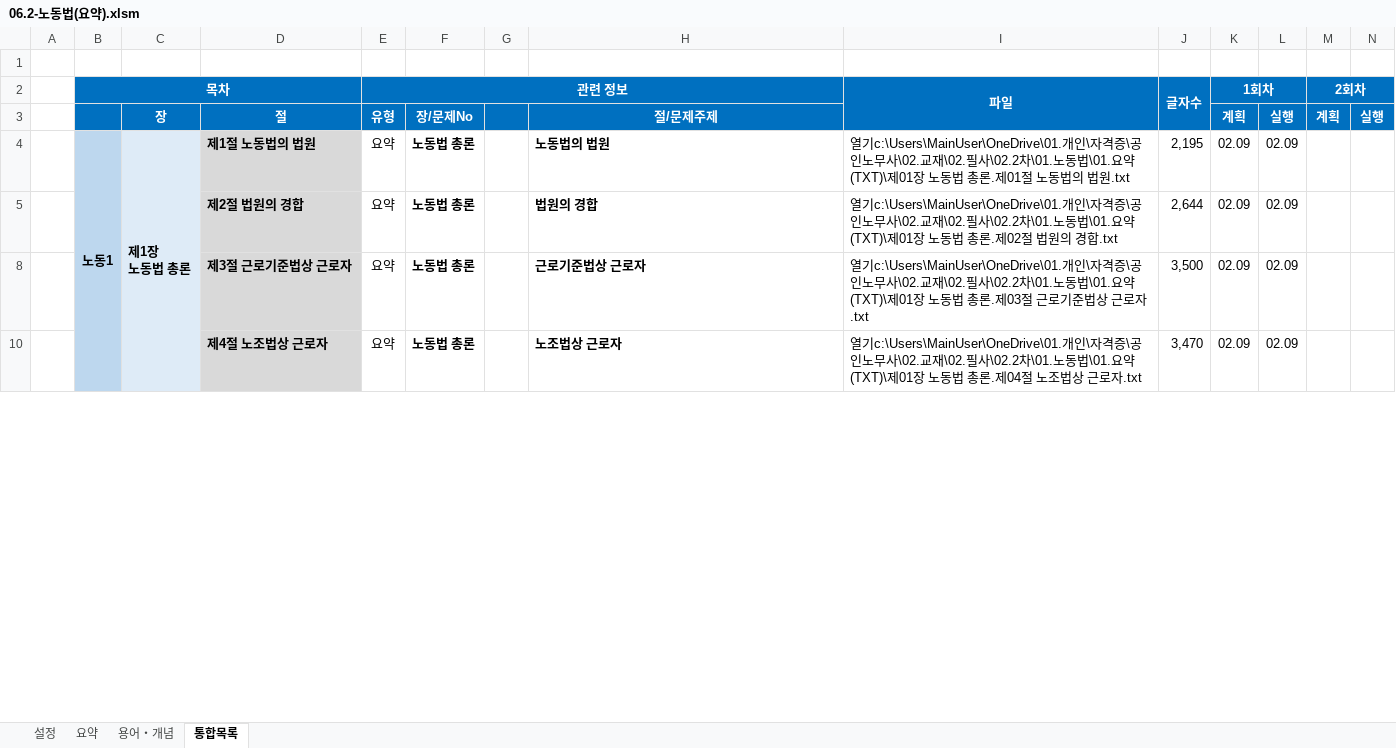
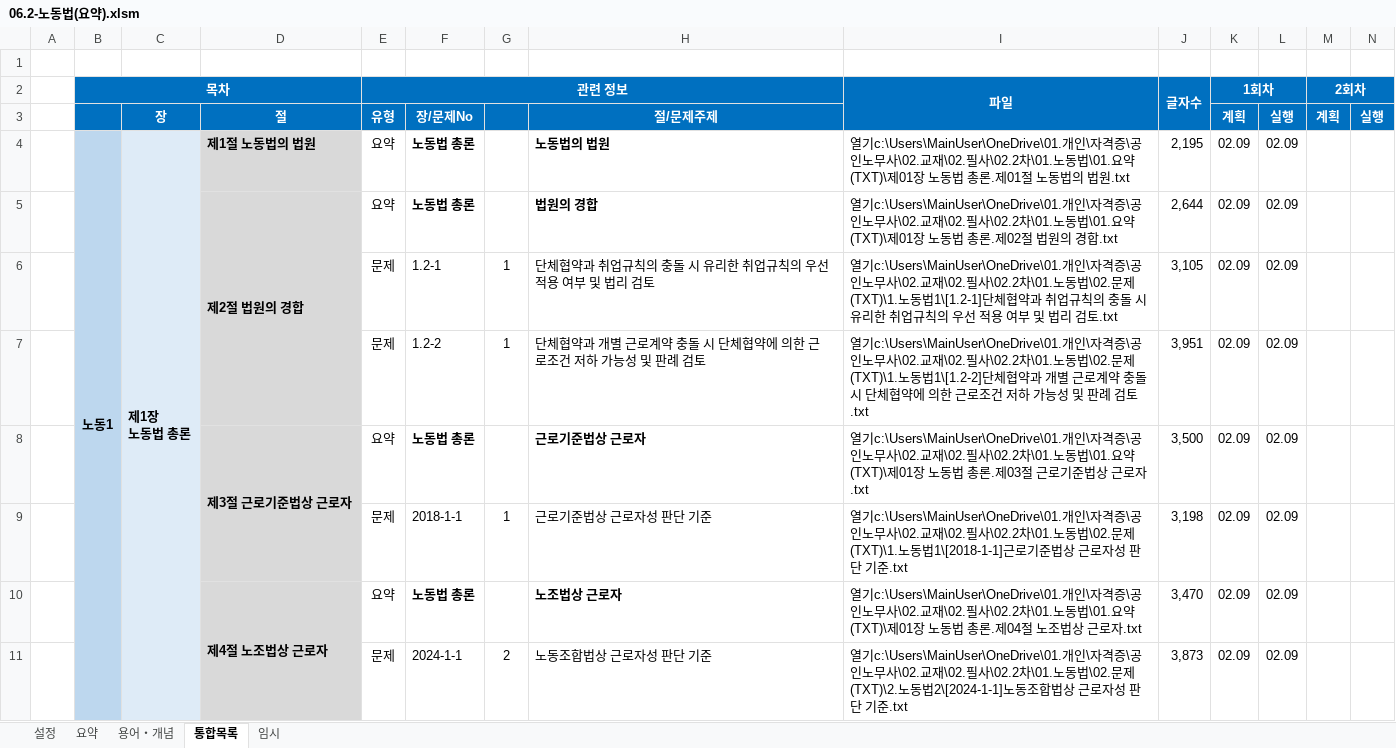
Before and after one commit to aeugo/StudyCPLA, an Excel workbook: 01.노동법/00.통합(XLS)/06.2-노동법(요약).xlsm, sheet 통합목록, drawn as a sheet; only a part is shown; values as stored, in another font and other column widths than the file's, no borders; conditional formats not drawn; rows hold the shown columns only; the diff covers the shown part only; the diff names each change by its address in the sheet, - before the commit and + after, or states it on an @@ line.

```diff
--- a/01.노동법/00.통합(XLS)/06.2-노동법(요약).xlsm (sheet 통합목록)
+++ b/01.노동법/00.통합(XLS)/06.2-노동법(요약).xlsm (sheet 통합목록)
+sheet tab: 임시
+D5:D7 merged
@@ row 6 unhidden:  |  |  |  | 문제 | 1.2-1 | 1 | 단체협약과 취업규칙의 충돌 시 유리한 취업규칙의 우선 적용 여부 및 법리 검토 | 열기c:\Users\MainUser\OneDrive\01.개인\자격증\공인노무사\02.교재\02.필사\02.2차\01.노동법\02.문제(TXT)\1.노동법1\[1.2-1]단체협약과 취업규칙의 충돌 시 유리한 취업규칙의 우선 적용 여부 및 법리 검토.txt | 3,105 | 02.09 | 02.09 @@
@@ row 7 unhidden:  |  |  |  | 문제 | 1.2-2 | 1 | 단체협약과 개별 근로계약 충돌 시 단체협약에 의한 근로조건 저하 가능성 및 판례 검토 | 열기c:\Users\MainUser\OneDrive\01.개인\자격증\공인노무사\02.교재\02.필사\02.2차\01.노동법\02.문제(TXT)\1.노동법1\[1.2-2]단체협약과 개별 근로계약 충돌 시 단체협약에 의한 근로조건 저하 가능성 및 판례 검토.txt | 3,951 | 02.09 | 02.09 @@
+D8:D9 merged
@@ row 9 unhidden:  |  |  |  | 문제 | 2018-1-1 | 1 | 근로기준법상 근로자성 판단 기준 | 열기c:\Users\MainUser\OneDrive\01.개인\자격증\공인노무사\02.교재\02.필사\02.2차\01.노동법\02.문제(TXT)\1.노동법1\[2018-1-1]근로기준법상 근로자성 판단 기준.txt | 3,198 | 02.09 | 02.09 @@
+D10:D11 merged
@@ row 11 unhidden:  |  |  |  | 문제 | 2024-1-1 | 2 | 노동조합법상 근로자성 판단 기준 | 열기c:\Users\MainUser\OneDrive\01.개인\자격증\공인노무사\02.교재\02.필사\02.2차\01.노동법\02.문제(TXT)\2.노동법2\[2024-1-1]노동조합법상 근로자성 판단 기준.txt | 3,873 | 02.09 | 02.09 @@
```
Also changed, not shown: 3 added rows, 173 hidden or unhidden rows, 9 edited cells and merged cells elsewhere in this sheet, sheet 용어・개념, hidden cells, 03.행정쟁송법/00.통합(XLS)/08.2-행정쟁송법(요약).xlsm, 11 other files.
